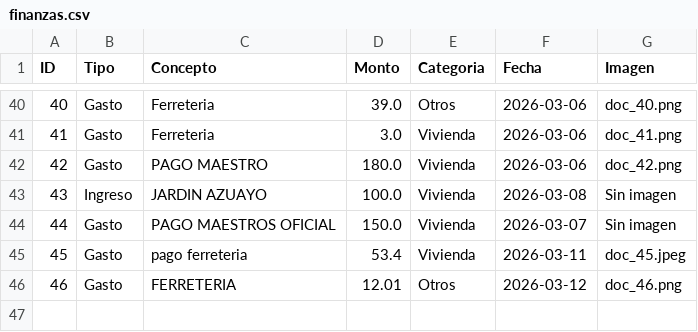
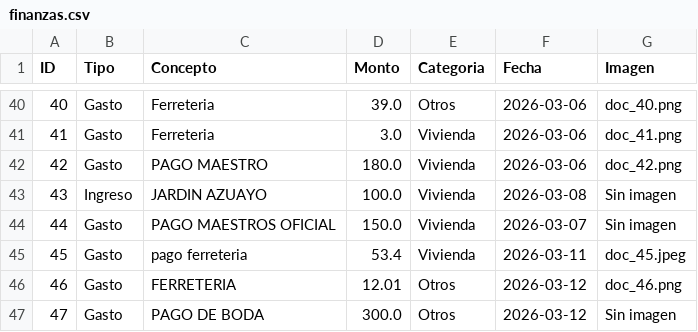
Before and after one commit to paesloma/app-gastos-python, a CSV file: finanzas.csv, drawn as a sheet; only a part is shown, gaps mark what is left out.

Commit message:
Sincronización total

```diff
--- a/finanzas.csv
+++ b/finanzas.csv
@@ -46 +46,2 @@ ID,Tipo,Concepto,Monto,Categoria,Fecha,Imagen
 46,Gasto,FERRETERIA,12.01,Otros,2026-03-12,doc_46.png
+47,Gasto,PAGO DE BODA,300.0,Otros,2026-03-12,Sin imagen
```
